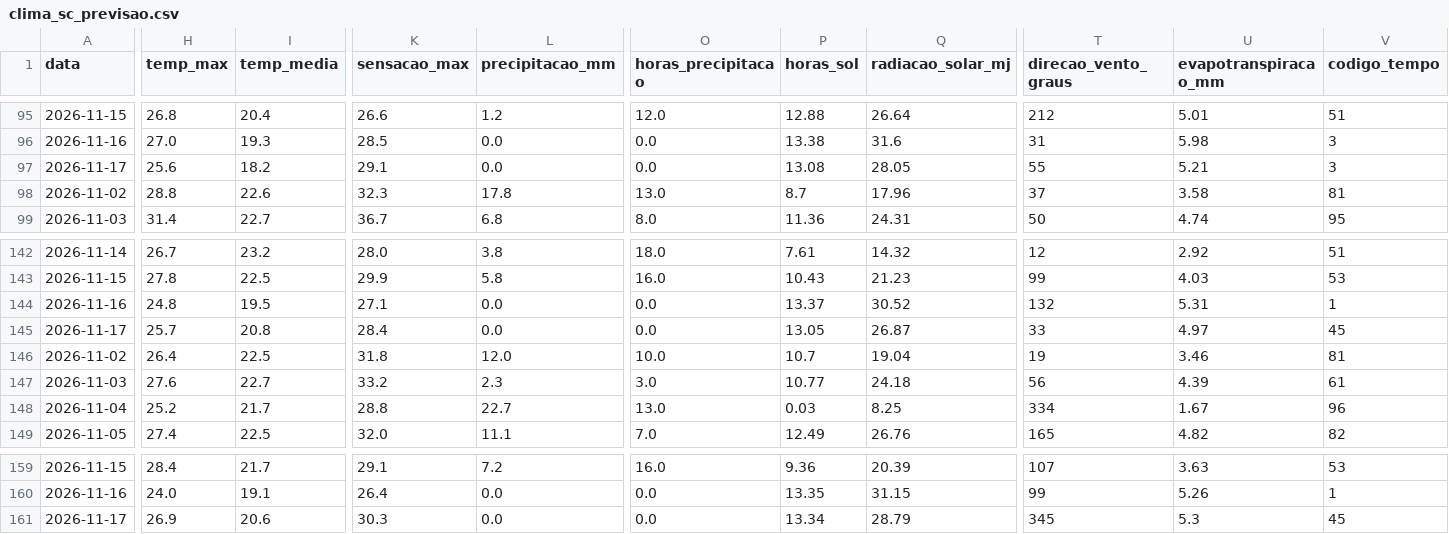
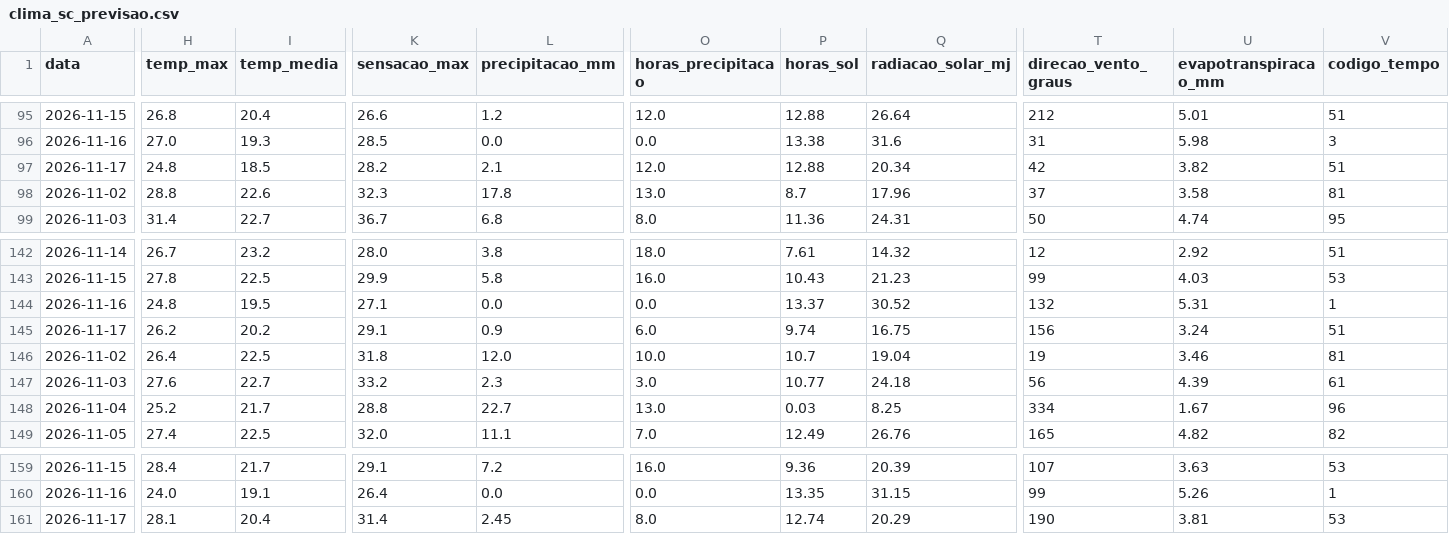
Before and after one commit to augluiz/vcz-site, a CSV file: ceasa_dashboard/dados/clima_sc_previsao.csv, drawn as a sheet; only a part is shown, gaps mark what is left out; the diff covers the shown part only; the diff names each change by its address in the sheet, - before the commit and + after, or states it on an @@ line.

```diff
--- a/ceasa_dashboard/dados/clima_sc_previsao.csv
+++ b/ceasa_dashboard/dados/clima_sc_previsao.csv
-H97 (temp_max): 25.6
+H97 (temp_max): 24.8
-I97 (temp_media): 18.2
+I97 (temp_media): 18.5
-K97 (sensacao_max): 29.1
+K97 (sensacao_max): 28.2
-L97 (precipitacao_mm): 0.0
+L97 (precipitacao_mm): 2.1
-O97 (horas_precipitacao): 0.0
+O97 (horas_precipitacao): 12.0
-P97 (horas_sol): 13.08
+P97 (horas_sol): 12.88
-Q97 (radiacao_solar_mj): 28.05
+Q97 (radiacao_solar_mj): 20.34
-T97 (direcao_vento_graus): 55
+T97 (direcao_vento_graus): 42
-U97 (evapotranspiracao_mm): 5.21
+U97 (evapotranspiracao_mm): 3.82
-V97 (codigo_tempo): 3
+V97 (codigo_tempo): 51
-H145 (temp_max): 25.7
+H145 (temp_max): 26.2
-I145 (temp_media): 20.8
+I145 (temp_media): 20.2
-K145 (sensacao_max): 28.4
+K145 (sensacao_max): 29.1
-L145 (precipitacao_mm): 0.0
+L145 (precipitacao_mm): 0.9
-O145 (horas_precipitacao): 0.0
+O145 (horas_precipitacao): 6.0
-P145 (horas_sol): 13.05
+P145 (horas_sol): 9.74
-Q145 (radiacao_solar_mj): 26.87
+Q145 (radiacao_solar_mj): 16.75
-T145 (direcao_vento_graus): 33
+T145 (direcao_vento_graus): 156
-U145 (evapotranspiracao_mm): 4.97
+U145 (evapotranspiracao_mm): 3.24
-V145 (codigo_tempo): 45
+V145 (codigo_tempo): 51
-H161 (temp_max): 26.9
+H161 (temp_max): 28.1
-I161 (temp_media): 20.6
+I161 (temp_media): 20.4
-K161 (sensacao_max): 30.3
+K161 (sensacao_max): 31.4
-L161 (precipitacao_mm): 0.0
+L161 (precipitacao_mm): 2.45
-O161 (horas_precipitacao): 0.0
+O161 (horas_precipitacao): 8.0
-P161 (horas_sol): 13.34
+P161 (horas_sol): 12.74
-Q161 (radiacao_solar_mj): 28.79
+Q161 (radiacao_solar_mj): 20.29
-T161 (direcao_vento_graus): 345
+T161 (direcao_vento_graus): 190
-U161 (evapotranspiracao_mm): 5.3
+U161 (evapotranspiracao_mm): 3.81
-V161 (codigo_tempo): 45
+V161 (codigo_tempo): 53
```
Also changed, not shown: 90 edited cells elsewhere in this file.
